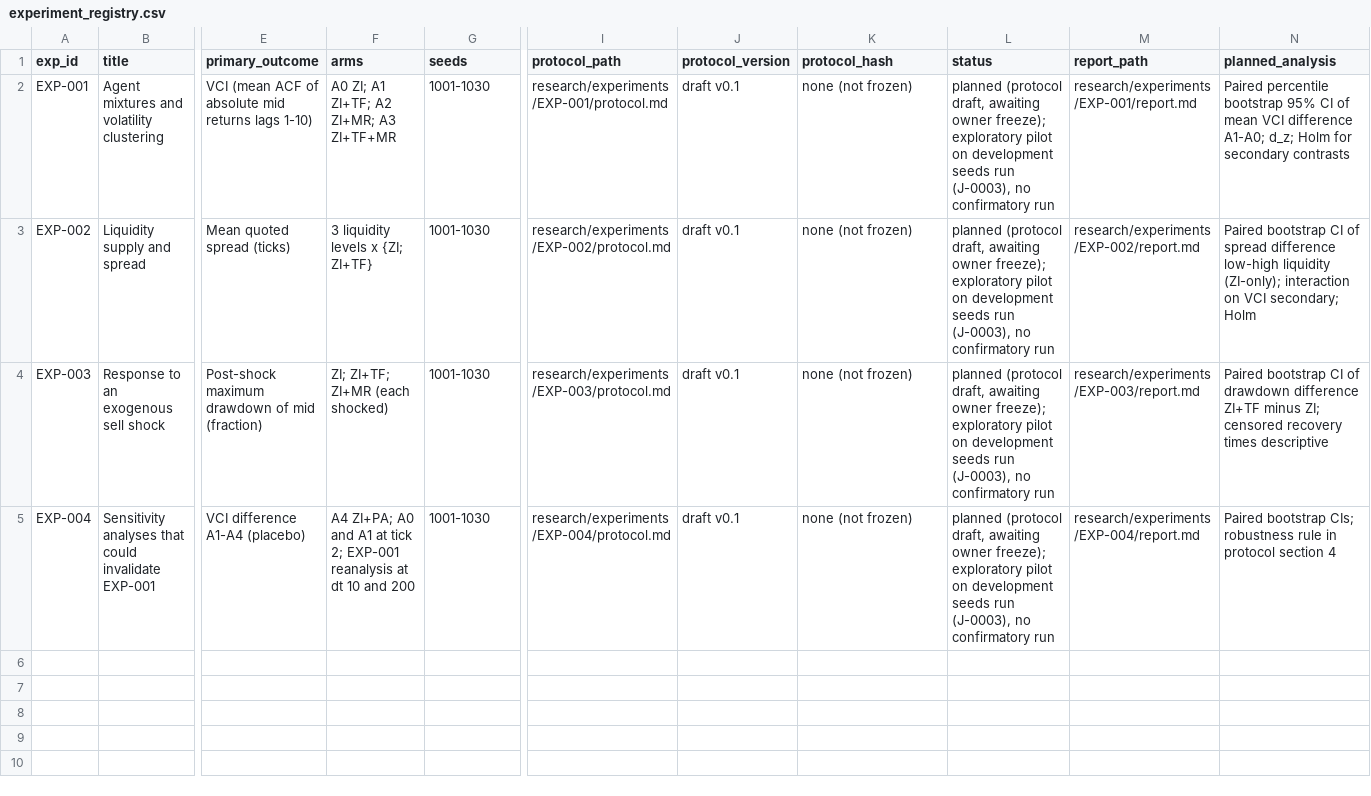
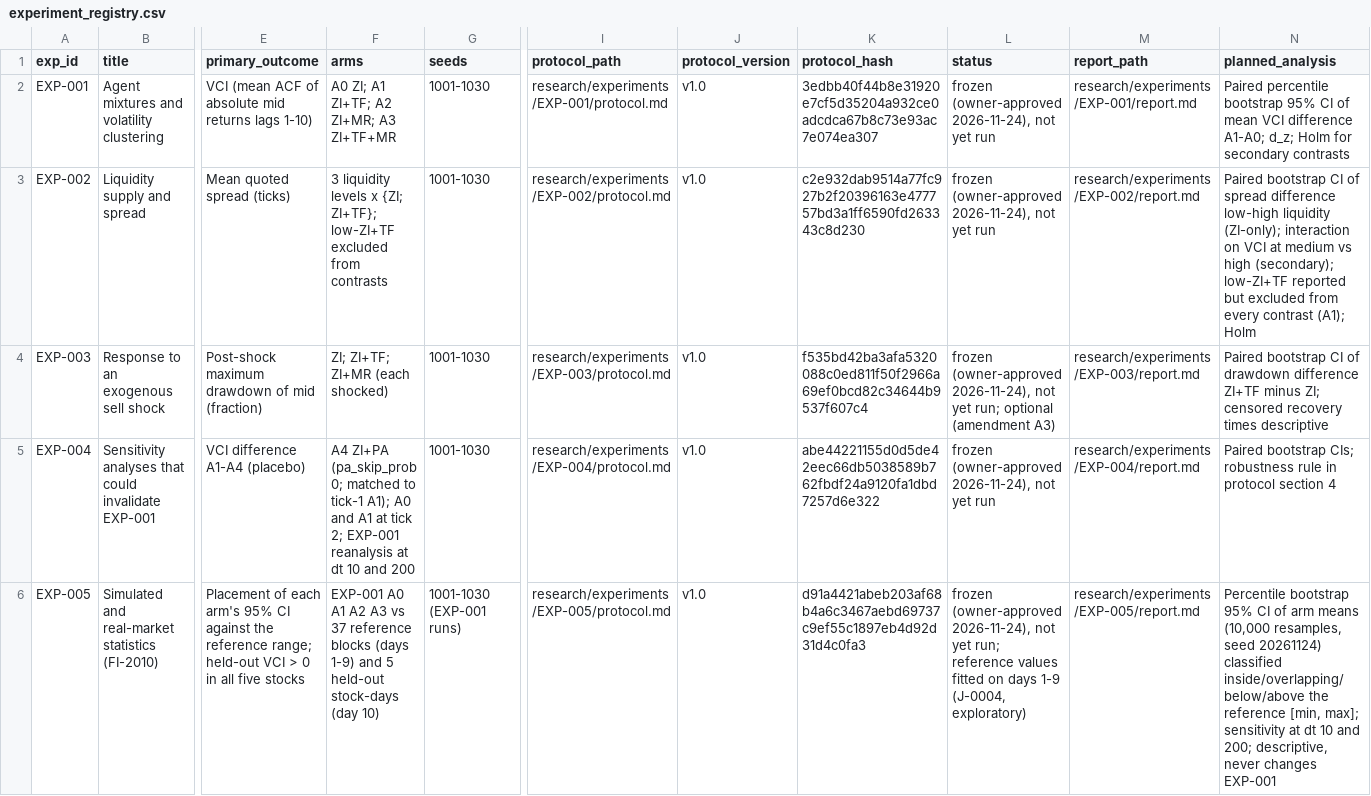
Before and after one commit to mohamedbechirkefi/market-order-book-agents, a CSV file: research/experiment_registry.csv, drawn as a sheet; only a part is shown, gaps mark what is left out; rows hold the shown columns only; the diff names each change by its address in the sheet, - before the commit and + after, or states it on an @@ line.

```diff
--- a/research/experiment_registry.csv
+++ b/research/experiment_registry.csv
-J2:J5 (protocol_version): draft v0.1
+J2:J5 (protocol_version): v1.0
-K2 (protocol_hash): none (not frozen)
+K2 (protocol_hash): 3edbb40f44b8e31920e7cf5d35204a932ce0adcdca67b8c73e93ac7e074ea307
-L2:L3 (status): planned (protocol draft, awaiting owner freeze); exploratory pilot on development seeds run (J-0003), no confirmatory run
+L2:L3 (status): frozen (owner-approved 2026-11-24), not yet run
-F3 (arms): …x {ZI; ZI+TF}
+F3 (arms): …x {ZI; ZI+TF}; low-ZI+TF excluded from contrasts
-K3 (protocol_hash): none (not frozen)
+K3 (protocol_hash): c2e932dab9514a77fc927b2f20396163e477757bd3a1ff6590fd263343c8d230
-N3 (planned_analysis): …on VCI secondary; Holm
+N3 (planned_analysis): …on VCI at medium vs high (secondary); low-ZI+TF reported but excluded from every contrast (A1); Holm
-K4 (protocol_hash): none (not frozen)
+K4 (protocol_hash): f535bd42ba3afa5320088c0ed811f50f2966a69ef0bcd82c34644b9537f607c4
-L4 (status): planned (protocol draft, awaiting owner freeze); exploratory pilot on development seeds run (J-0003), no confirmatory run
+L4 (status): frozen (owner-approved 2026-11-24), not yet run; optional (amendment A3)
-F5 (arms): A4 ZI+PA; A0 and…
+F5 (arms): A4 ZI+PA (pa_skip_prob 0; matched to tick-1 A1); A0 and…
-K5 (protocol_hash): none (not frozen)
+K5 (protocol_hash): abe44221155d0d5de42eec66db5038589b762fbdf24a9120fa1dbd7257d6e322
-L5 (status): planned (protocol draft, awaiting owner freeze); exploratory pilot on development seeds run (J-0003), no confirmatory run
+L5 (status): frozen (owner-approved 2026-11-24), not yet run
+row 6: EXP-005 | Simulated and real-market statistics (FI-2010) | Placement of each arm's 95% CI against the reference range; held-out VCI > 0 in all five stocks | EXP-001 A0 A1 A2 A3 vs 37 reference blocks (days 1-9) and 5 held-out stock-days (day 10) | 1001-1030 (EXP-001 runs) | research/experiments/EXP-005/protocol.md | v1.0 | d91a4421abeb203af68b4a6c3467aebd69737c9ef55c1897eb4d92d31d4c0fa3 | frozen (owner-approved 2026-11-24), not yet run; reference values fitted on days 1-9 (J-0004, exploratory) | research/experiments/EXP-005/report.md | Percentile bootstrap 95% CI of arm means (10,000 resamples, seed 20261124) classified inside/overlapping/below/above the reference [min, max]; sensitivity at dt 10 and 200; descriptive, never changes EXP-001
```
Also changed, not shown: 35 other files.
